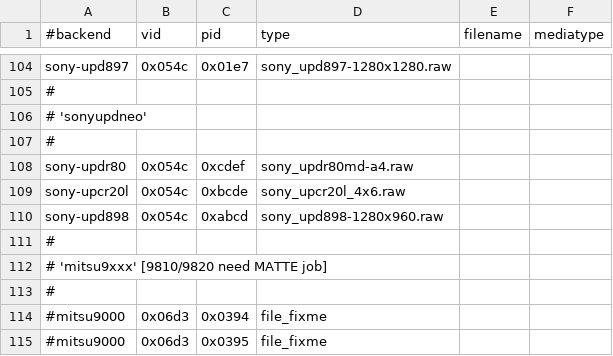
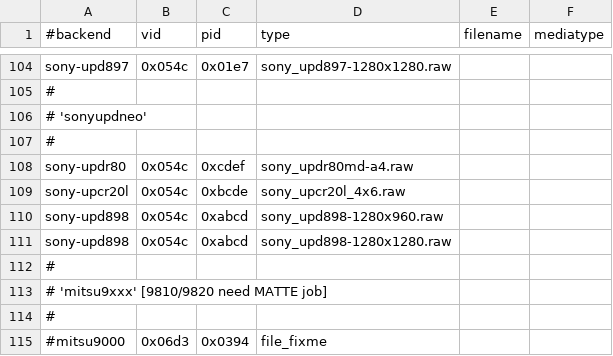
Before and after one commit to Performed/selphy_print, a CSV file: regression.csv, drawn as a sheet; only a part is shown, gaps mark what is left out; the shorter side is filled out with more unchanged rows; the diff names each change by its address in the sheet, - before the commit and + after, or states it on an @@ line.

Commit message:
sonyupdneo:  Add upd898 1280x1280 testjob generated by gutenprint.
And put it in the gutenprint regression list.

No idea if it actually _works_ on a real printer, mind you.

```diff
--- a/regression.csv
+++ b/regression.csv
+row 111: sony-upd898 | 0x054c | 0xabcd | sony_upd898-1280x1280.raw
```
Also changed, not shown: regression-gp.csv, 1 other file.
